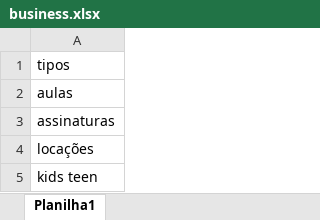
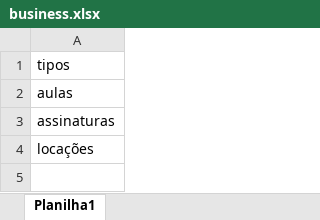
Before and after one commit to vsantosweb/playtennis-backend, an Excel workbook: public/files/business.xlsx, sheet Planilha1, drawn as a sheet; values as stored, in another font and other column widths than the file's, no borders; the diff names each change by its address in the sheet, - before the commit and + after, or states it on an @@ line.

```diff
--- a/public/files/business.xlsx (sheet Planilha1)
+++ b/public/files/business.xlsx (sheet Planilha1)
-row 5: kids teen
```
Also changed, not shown: public/files/locacoes.xlsx, 15 other files.
